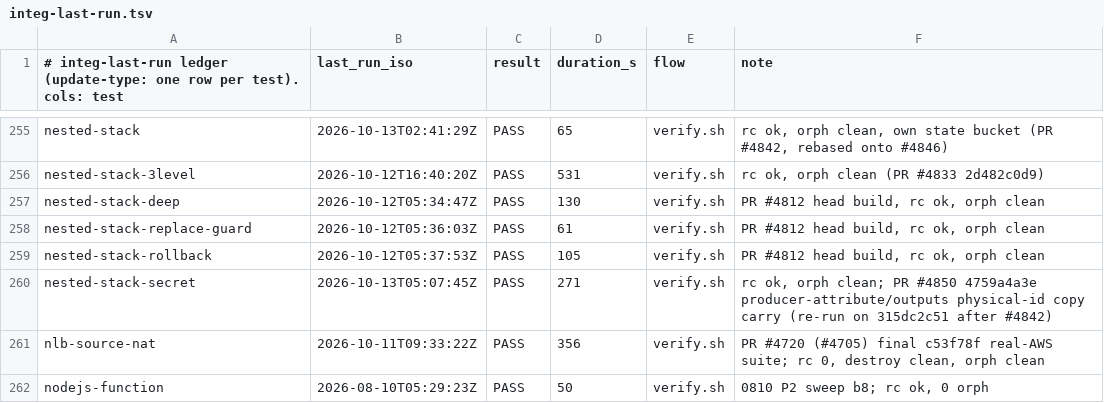
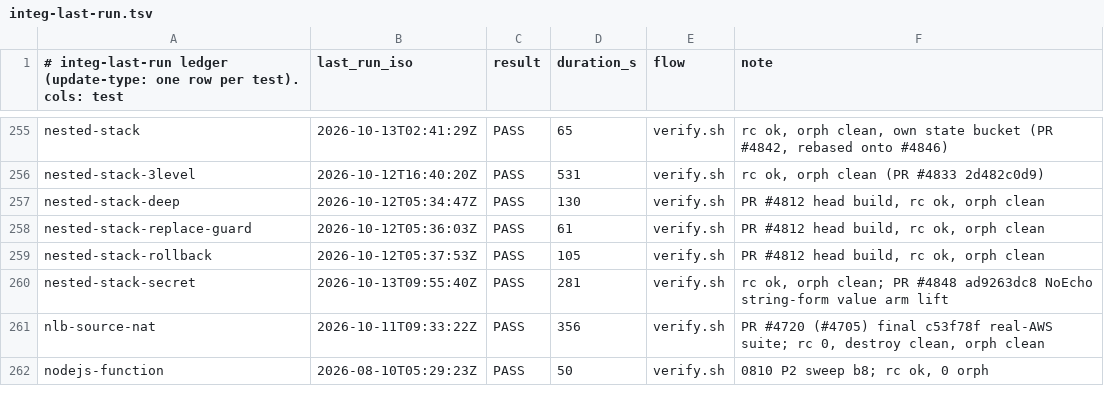
Before and after one commit to cm-suzuki-ryo/cdkd, a TSV file: docs/_generated/integ-last-run.tsv, drawn as a sheet; only a part is shown, gaps mark what is left out; the diff covers the shown part only.

Commit message:
fix(deploy): mask a copy of a string-declared NoEcho value in state (#4831) (#4848)

```diff
--- a/docs/_generated/integ-last-run.tsv
+++ b/docs/_generated/integ-last-run.tsv
@@ -259,3 +259,3 @@ nested-stack-replace-guard	2026-10-12T05:36:03Z	PASS	61	verify.sh	PR #4812 head
 nested-stack-rollback	2026-10-12T05:37:53Z	PASS	105	verify.sh	PR #4812 head build, rc ok, orph clean
-nested-stack-secret	2026-10-13T05:07:45Z	PASS	271	verify.sh	rc ok, orph clean; PR #4850 4759a4a3e producer-attribute/outputs physical-id copy carry (re-run on 315dc2c51 after #4842)
+nested-stack-secret	2026-10-13T09:55:40Z	PASS	281	verify.sh	rc ok, orph clean; PR #4848 ad9263dc8 NoEcho string-form value arm lift
 nlb-source-nat	2026-10-11T09:33:22Z	PASS	356	verify.sh	PR #4720 (#4705) final c53f78f real-AWS suite; rc 0, destroy clean, orph clean
```
Also changed, not shown: 29 edited cells elsewhere in this file, 10 other files.
